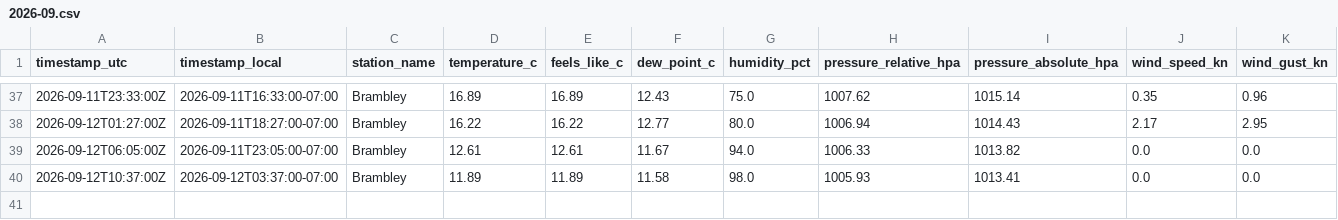
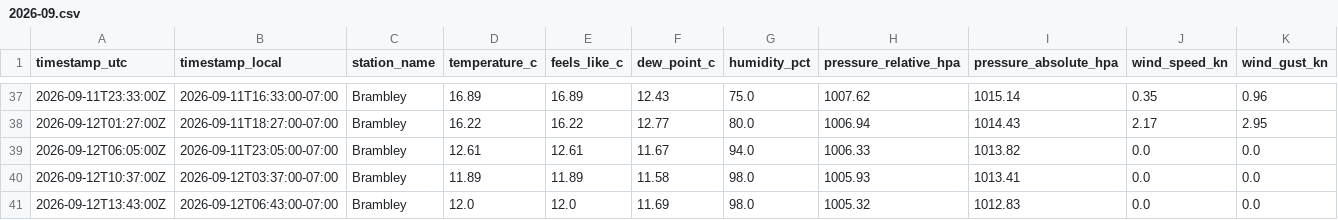
Before and after one commit to TrentinP/brambley-weather, a CSV file: data/observations/2026-09.csv, drawn as a sheet; only a part is shown, gaps mark what is left out; rows hold the shown columns only; the diff names each change by its address in the sheet, - before the commit and + after, or states it on an @@ line.

```diff
--- a/data/observations/2026-09.csv
+++ b/data/observations/2026-09.csv
+row 41: 2026-09-12T13:43:00Z | 2026-09-12T06:43:00-07:00 | Brambley | 12.0 | 12.0 | 11.69 | 98.0 | 1005.32 | 1012.83 | 0.0 | 0.0
```
Also changed, not shown: data/daily/2026-09.csv, 1 other file.
